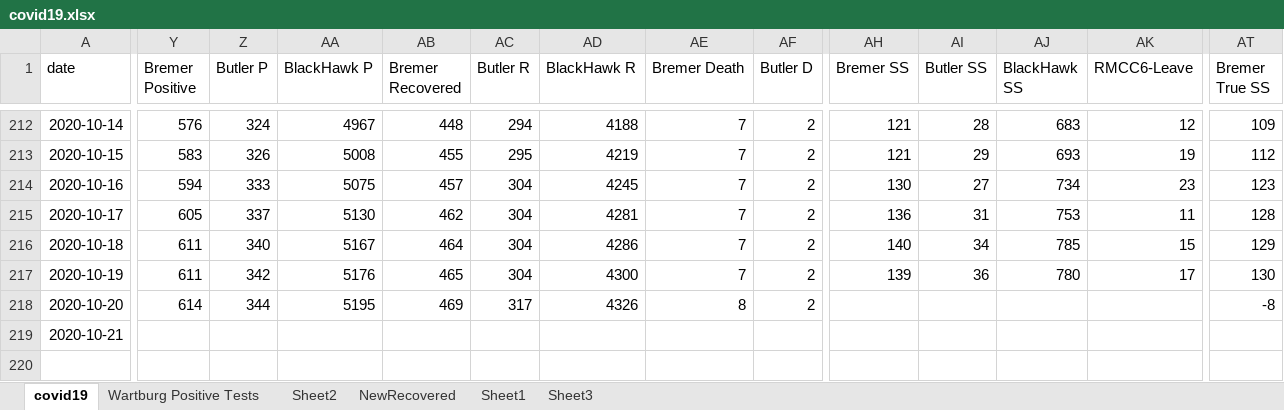
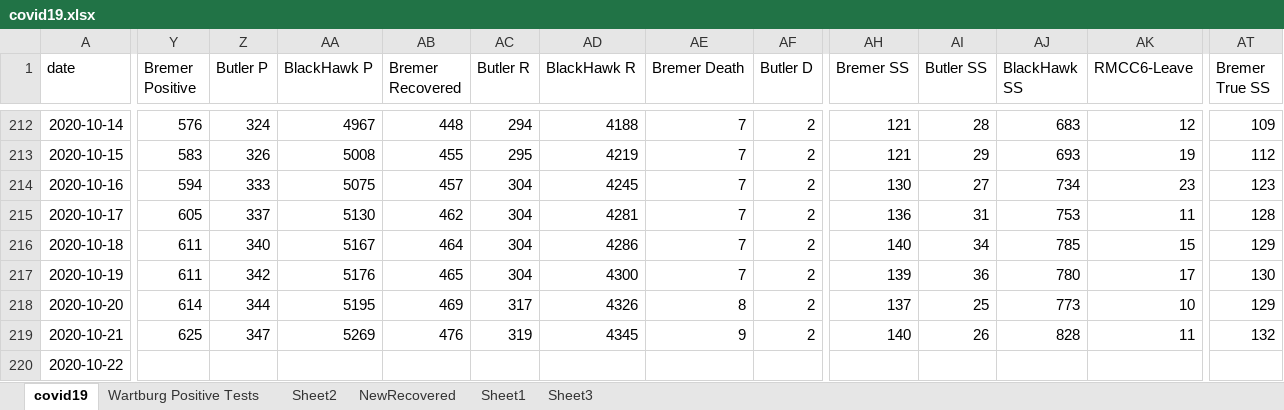
Before and after one commit to mbirgen/COVID19, an Excel workbook: covid19.xlsx, sheet covid19, drawn as a sheet; only a part is shown, gaps mark what is left out; values as stored, in another font and other column widths than the file's, no borders; rows hold the shown columns only; the diff covers the shown part only; the diff names each change by its address in the sheet, - before the commit and + after, or states it on an @@ line.

Commit message:
10-22-2020 Data

```diff
--- a/covid19.xlsx (sheet covid19)
+++ b/covid19.xlsx (sheet covid19)
-AH218 (Bremer SS): (empty)
+AH218 (Bremer SS): 137
-AI218 (Butler SS): (empty)
+AI218 (Butler SS): 25
-AJ218 (BlackHawk SS): (empty)
+AJ218 (BlackHawk SS): 773
-AK218 (RMCC6-Leave): (empty)
+AK218 (RMCC6-Leave): 10
-AT218 (Bremer True SS): -8
+AT218 (Bremer True SS): 129
-Y219 (Bremer Positive): (empty)
+Y219 (Bremer Positive): 625
-Z219 (Butler P): (empty)
+Z219 (Butler P): 347
-AA219 (BlackHawk P): (empty)
+AA219 (BlackHawk P): 5269
-AB219 (Bremer Recovered): (empty)
+AB219 (Bremer Recovered): 476
-AC219 (Butler R): (empty)
+AC219 (Butler R): 319
-AD219 (BlackHawk R): (empty)
+AD219 (BlackHawk R): 4345
-AE219 (Bremer Death): (empty)
+AE219 (Bremer Death): 9
-AF219 (Butler D): (empty)
+AF219 (Butler D): 2
-AH219 (Bremer SS): (empty)
+AH219 (Bremer SS): 140
-AI219 (Butler SS): (empty)
+AI219 (Butler SS): 26
-AJ219 (BlackHawk SS): (empty)
+AJ219 (BlackHawk SS): 828
-AK219 (RMCC6-Leave): (empty)
+AK219 (RMCC6-Leave): 11
-AT219 (Bremer True SS): (empty)
+AT219 (Bremer True SS): 132
+row 220: 2020-10-22
```
Also changed, not shown: 5 edited cells elsewhere in this sheet, 15 other files.
